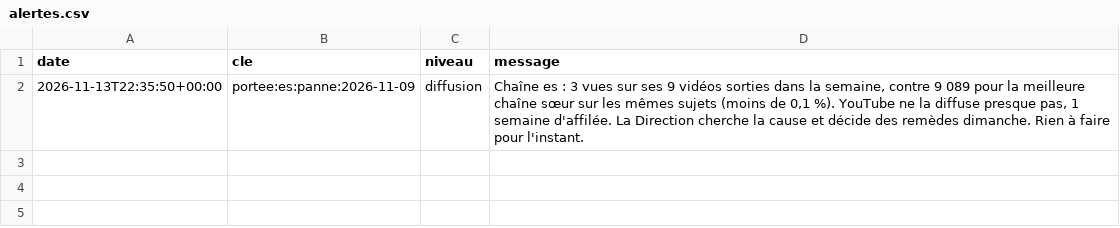
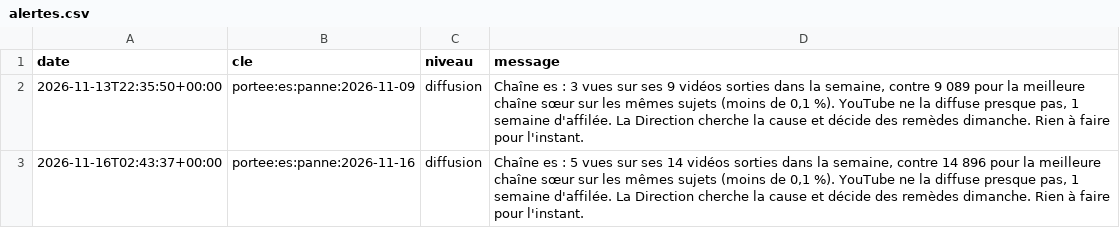
Before and after one commit to sueurhocqjules-droid/agence, a CSV file: registre/alertes.csv, drawn as a sheet.

```diff
--- a/registre/alertes.csv
+++ b/registre/alertes.csv
@@ -2 +2,2 @@ date,cle,niveau,message
 2026-11-13T22:35:50+00:00,portee:es:panne:2026-11-09,diffusion,"Chaîne es : 3 vues sur ses 9 vidéos sorties dans la semaine, contre 9 089 pour la meilleure chaîne sœur sur les mêmes sujets (moins de 0,1 %). YouTube ne la diffuse presque pas, 1 semaine d'affilée. La Direction cherche la cause et décide des remèdes dimanche. Rien à faire pour l'instant."
+2026-11-16T02:43:37+00:00,portee:es:panne:2026-11-16,diffusion,"Chaîne es : 5 vues sur ses 14 vidéos sorties dans la semaine, contre 14 896 pour la meilleure chaîne sœur sur les mêmes sujets (moins de 0,1 %). YouTube ne la diffuse presque pas, 1 semaine d'affilée. La Direction cherche la cause et décide des remèdes dimanche. Rien à faire pour l'instant."
```
Also changed, not shown: registre/couts.csv, registre/diffusions.csv, 9 other files.
